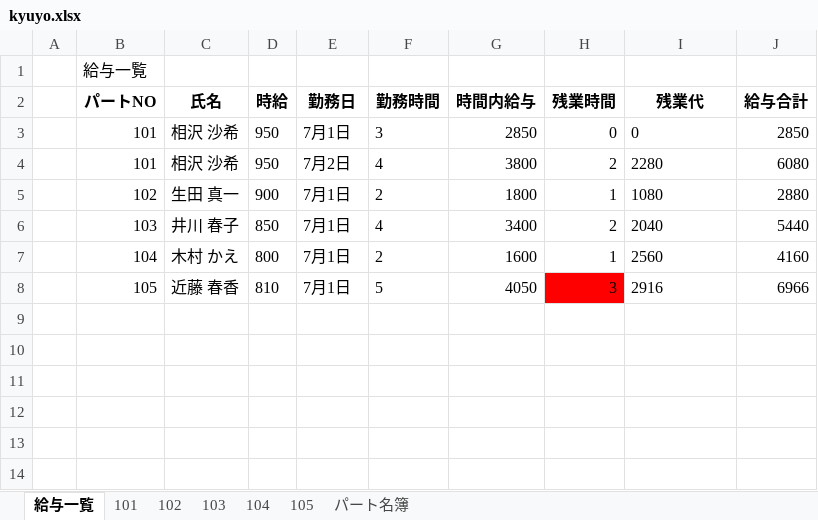
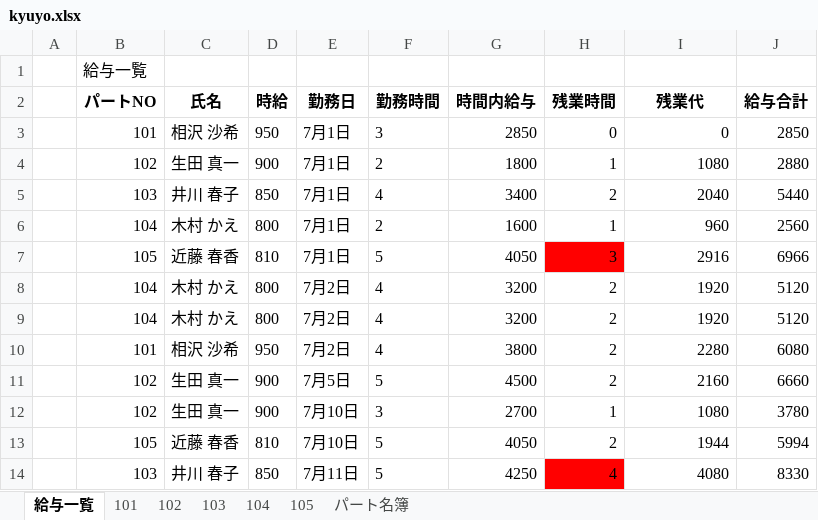
Before and after one commit to nadounegi/Python-Excel, an Excel workbook: 第九回/kyuyo.xlsx, sheet 給与一覧, drawn as a sheet; values as stored, in another font and other column widths than the file's, no borders; addresses are those after the commit; the diff names each change by its address in the sheet, - before the commit and + after, or states it on an @@ line.

```diff
--- a/第九回/kyuyo.xlsx (sheet 給与一覧)
+++ b/第九回/kyuyo.xlsx (sheet 給与一覧)
-I3 alignment: left
+I3 alignment: right
-I4:I5 alignment: left
+I4:I5 alignment: right
-I6 (残業代): 2560
+I6 (残業代): 960
-J6 (給与合計): 4160
+J6 (給与合計): 2560
-I7 alignment: left
+I7 alignment: right
+row 8:  | 104 | 木村 かえ | 800 | 7月2日 | 4 | 3200 | 2 | 1920 | 5120
+row 9:  | 104 | 木村 かえ | 800 | 7月2日 | 4 | 3200 | 2 | 1920 | 5120
@@ row 4 moved to row 10: 101 @@
+row 11:  | 102 | 生田 真一 | 900 | 7月5日 | 5 | 4500 | 2 | 2160 | 6660
+row 12:  | 102 | 生田 真一 | 900 | 7月10日 | 3 | 2700 | 1 | 1080 | 3780
+row 13:  | 105 | 近藤 春香 | 810 | 7月10日 | 5 | 4050 | 2 | 1944 | 5994
+row 14:  | 103 | 井川 春子 | 850 | 7月11日 | 5 | 4250 | 4 | 4080 | 8330
```
Also changed, not shown: sheet 102, sheet 104, sheet 105, sheet 103, sheet 101, 6 other files.
